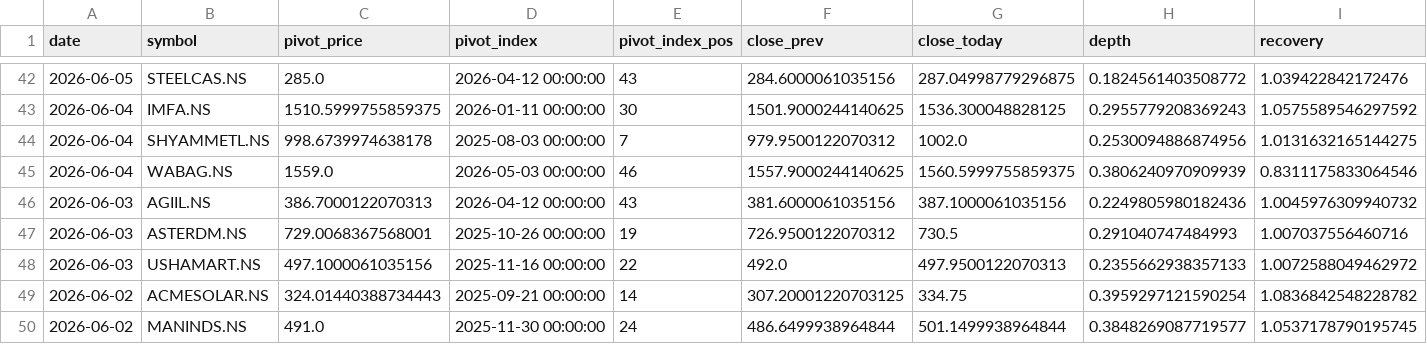
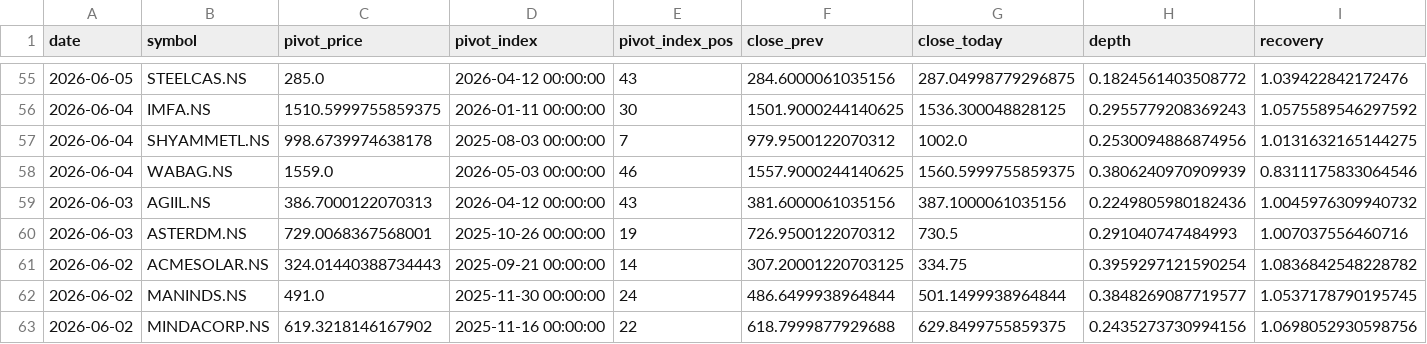
Before and after one commit to praveenyadav61/strategies, a CSV file: data/daily_breakouts.csv, drawn as a sheet; only a part is shown, gaps mark what is left out; the shorter side is filled out with more unchanged rows; removed rows and columns are numbered as before the commit, all else as after; rows hold the shown columns only; the diff covers the shown part only; the diff names each change by its address in the sheet, - before the commit and + after, or states it on an @@ line.

```diff
--- a/data/daily_breakouts.csv
+++ b/data/daily_breakouts.csv
-row 48: 2026-06-03 | USHAMART.NS | 497.1000061035156 | 2025-11-16 00:00:00 | 22 | 492.0 | 497.9500122070313 | 0.2355662938357133 | 1.0072588049462972
```
Also changed, not shown: 13 added rows and 17 edited cells elsewhere in this file.
